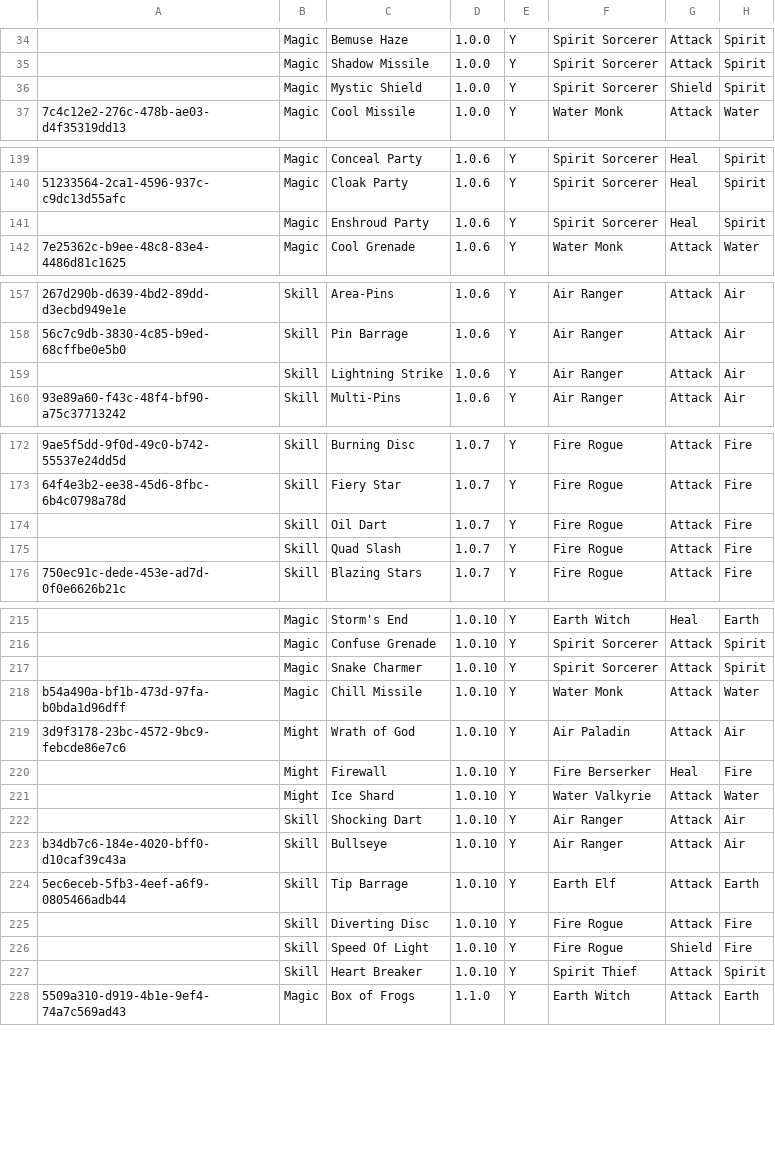
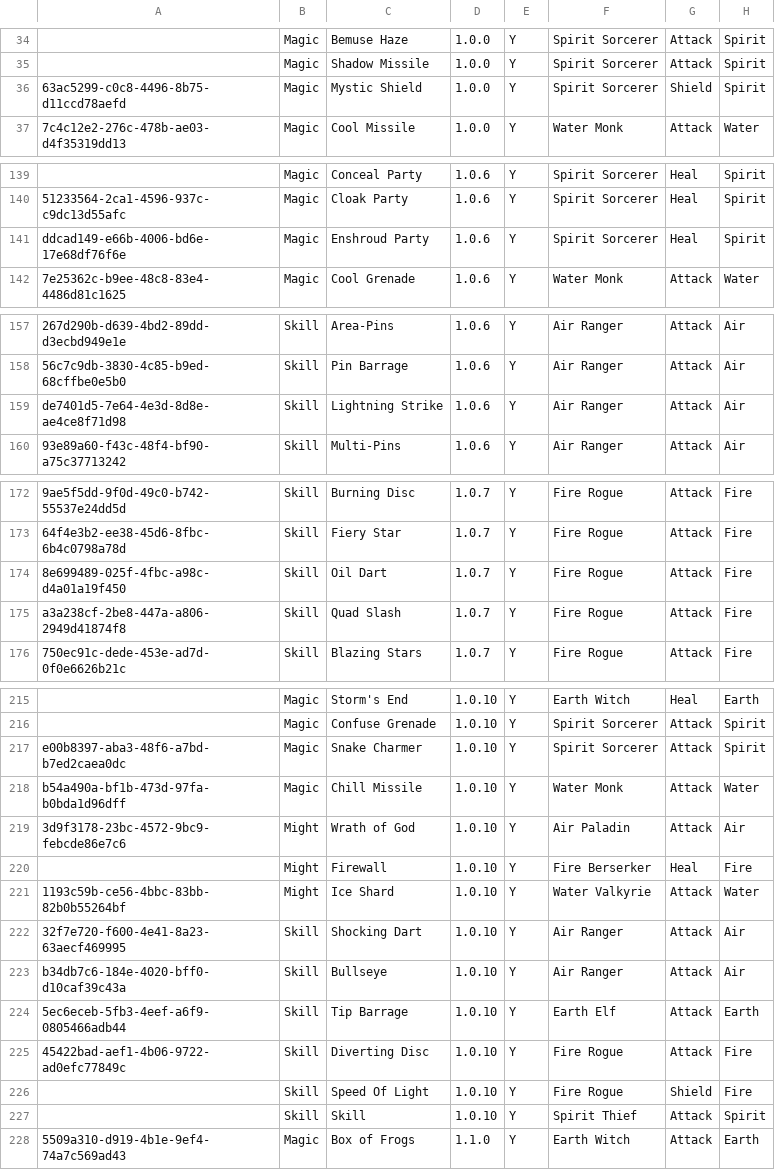
Before and after one commit to fefe982/BH, a CSV file: card_db.csv, drawn as a sheet; only a part is shown, gaps mark what is left out; the diff covers the shown part only; the diff names each change by its address in the sheet, - before the commit and + after, or states it on an @@ line.

Commit message:
update db

```diff
--- a/card_db.csv
+++ b/card_db.csv
-A36: (empty)
+A36: 63ac5299-c0c8-4496-8b75-d11ccd78aefd
-A141: (empty)
+A141: ddcad149-e66b-4006-bd6e-17e68df76f6e
-A159: (empty)
+A159: de7401d5-7e64-4e3d-8d8e-ae4ce8f71d98
-A174: (empty)
+A174: 8e699489-025f-4fbc-a98c-d4a01a19f450
-A175: (empty)
+A175: a3a238cf-2be8-447a-a806-2949d41874f8
-A217: (empty)
+A217: e00b8397-aba3-48f6-a7bd-b7ed2caea0dc
-A221: (empty)
+A221: 1193c59b-ce56-4bbc-83bb-82b0b55264bf
-A222: (empty)
+A222: 32f7e720-f600-4e41-8a23-63aecf469995
-A225: (empty)
+A225: 45422bad-aef1-4b06-9722-ad0efc77849c
-C227: Heart Breaker
+C227: Skill
```
Also changed, not shown: 4 edited cells elsewhere in this file.
